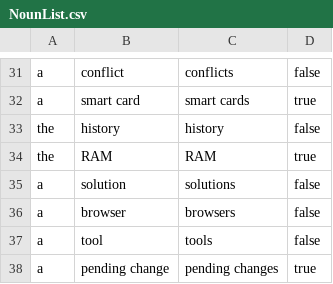
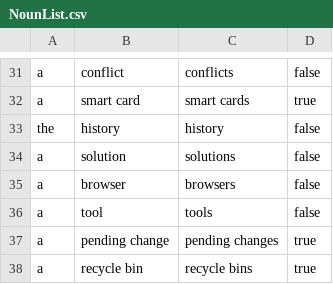
Before and after one commit to marshallandy83/TechJargonBot, a CSV file: TechJargonBot.Business/Data/NounList.csv, drawn as a sheet; only a part is shown, gaps mark what is left out; the shorter side is filled out with more unchanged rows; the diff names each change by its address in the sheet, - before the commit and + after, or states it on an @@ line.

```diff
--- a/TechJargonBot.Business/Data/NounList.csv
+++ b/TechJargonBot.Business/Data/NounList.csv
-row 34: the | RAM | RAM | true
```
Also changed, not shown: TechJargonBot.Business/Data/VerbList.csv.
